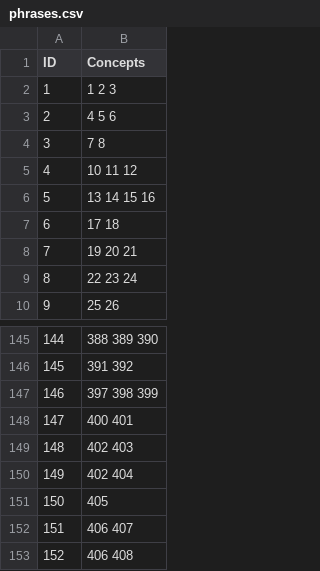
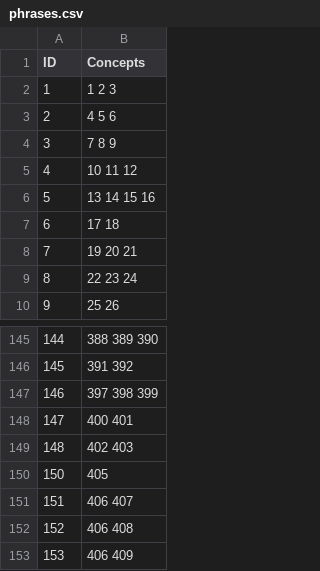
Before and after one commit to lexibank/tppsr, a CSV file: etc/phrases.csv, drawn as a sheet; only a part is shown, gaps mark what is left out; the shorter side is filled out with more unchanged rows.

Commit message:
first pass of correcting phrases

```diff
--- a/etc/phrases.csv
+++ b/etc/phrases.csv
@@ -3,3 +3,3 @@ ID,Concepts
 2,4 5 6
-3,7 8
+3,7 8 9
 4,10 11 12
@@ -149,3 +149,2 @@ ID,Concepts
 148,402 403
-149,402 404
 150,405
```
Also changed, not shown: 2 other files.
